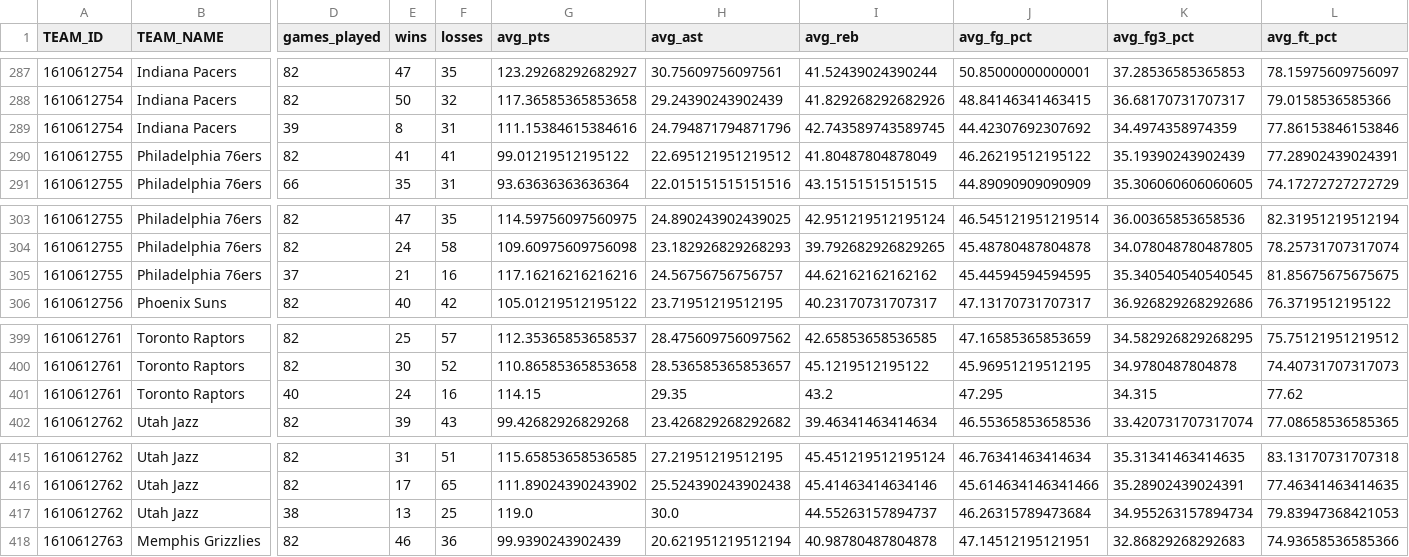
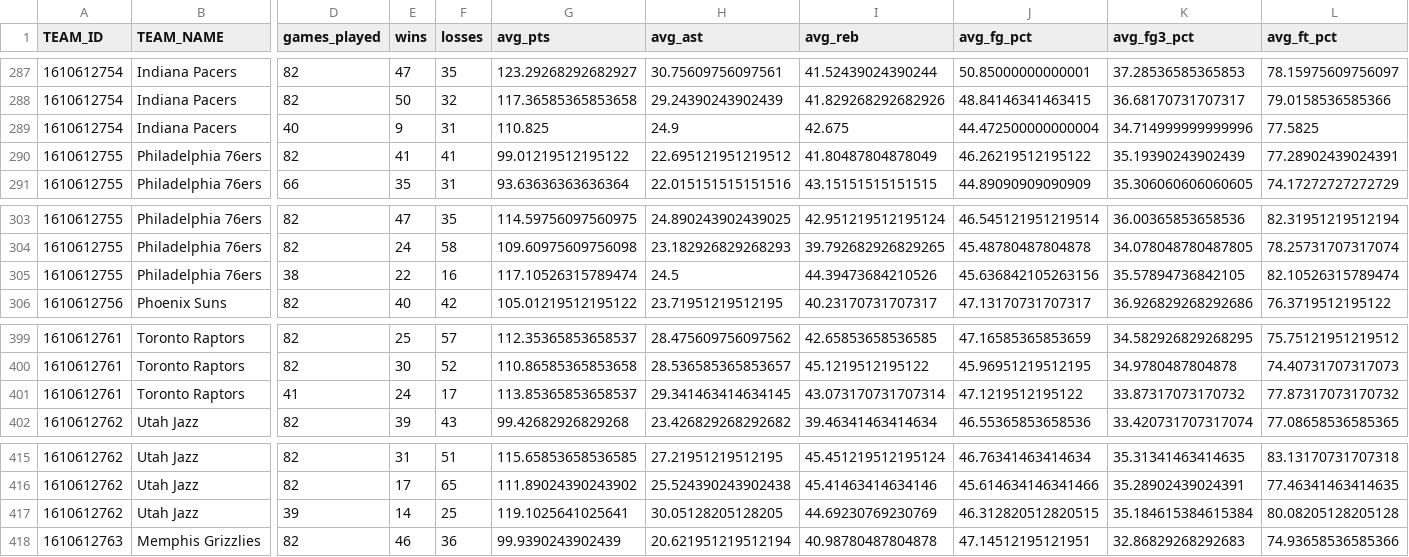
Before and after one commit to TechMax14/Sports-Analysis-Platform, a CSV file: backend/data/processed/nba_team_stats.csv, drawn as a sheet; only a part is shown, gaps mark what is left out; the diff covers the shown part only; the diff names each change by its address in the sheet, - before the commit and + after, or states it on an @@ line.

```diff
--- a/backend/data/processed/nba_team_stats.csv
+++ b/backend/data/processed/nba_team_stats.csv
-D289 (games_played): 39
+D289 (games_played): 40
-E289 (wins): 8
+E289 (wins): 9
-G289 (avg_pts): 111.15384615384616
+G289 (avg_pts): 110.825
-H289 (avg_ast): 24.794871794871796
+H289 (avg_ast): 24.9
-I289 (avg_reb): 42.743589743589745
+I289 (avg_reb): 42.675
-J289 (avg_fg_pct): 44.42307692307692
+J289 (avg_fg_pct): 44.472500000000004
-K289 (avg_fg3_pct): 34.4974358974359
+K289 (avg_fg3_pct): 34.714999999999996
-L289 (avg_ft_pct): 77.86153846153846
+L289 (avg_ft_pct): 77.5825
-D305 (games_played): 37
+D305 (games_played): 38
-E305 (wins): 21
+E305 (wins): 22
-G305 (avg_pts): 117.16216216216216
+G305 (avg_pts): 117.10526315789474
-H305 (avg_ast): 24.56756756756757
+H305 (avg_ast): 24.5
-I305 (avg_reb): 44.62162162162162
+I305 (avg_reb): 44.39473684210526
-J305 (avg_fg_pct): 45.44594594594595
+J305 (avg_fg_pct): 45.636842105263156
-K305 (avg_fg3_pct): 35.340540540540545
+K305 (avg_fg3_pct): 35.57894736842105
-L305 (avg_ft_pct): 81.85675675675675
+L305 (avg_ft_pct): 82.10526315789474
-D401 (games_played): 40
+D401 (games_played): 41
-F401 (losses): 16
+F401 (losses): 17
-G401 (avg_pts): 114.15
+G401 (avg_pts): 113.85365853658537
-H401 (avg_ast): 29.35
+H401 (avg_ast): 29.341463414634145
-I401 (avg_reb): 43.2
+I401 (avg_reb): 43.073170731707314
-J401 (avg_fg_pct): 47.295
+J401 (avg_fg_pct): 47.1219512195122
-K401 (avg_fg3_pct): 34.315
+K401 (avg_fg3_pct): 33.87317073170732
-L401 (avg_ft_pct): 77.62
+L401 (avg_ft_pct): 77.87317073170732
-D417 (games_played): 38
+D417 (games_played): 39
-E417 (wins): 13
+E417 (wins): 14
-G417 (avg_pts): 119.0
+G417 (avg_pts): 119.1025641025641
-H417 (avg_ast): 30.0
+H417 (avg_ast): 30.05128205128205
-I417 (avg_reb): 44.55263157894737
+I417 (avg_reb): 44.69230769230769
-J417 (avg_fg_pct): 46.26315789473684
+J417 (avg_fg_pct): 46.312820512820515
-K417 (avg_fg3_pct): 34.955263157894734
+K417 (avg_fg3_pct): 35.184615384615384
-L417 (avg_ft_pct): 79.83947368421053
+L417 (avg_ft_pct): 80.08205128205128
```
Also changed, not shown: 32 edited cells elsewhere in this file, backend/data/processed/nba_games.csv, backend/data/processed/nba_roster_master.csv, 5 other files.
